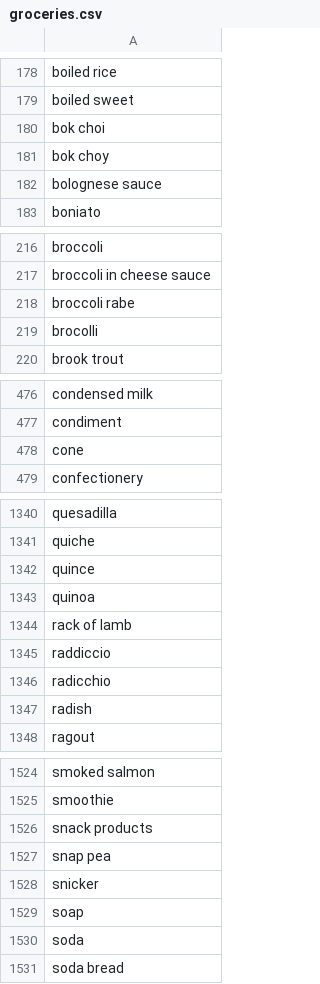
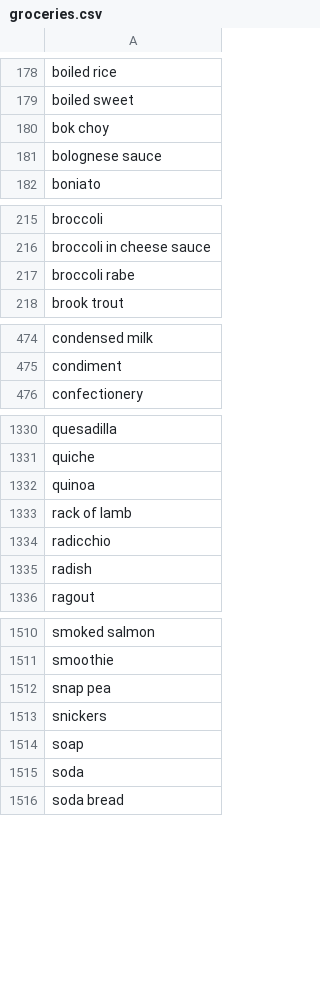
Before and after one commit to ronniebax/static, a CSV file: data/groceries.csv, drawn as a sheet; only a part is shown, gaps mark what is left out; the diff covers the shown part only.

Commit message:
last run with thefuzz

```diff
--- a/data/groceries.csv
+++ b/data/groceries.csv
@@ -179,3 +179,2 @@ boiled rice
 boiled sweet
-bok choi
 bok choy
@@ -218,3 +217,2 @@ broccoli in cheese sauce
 broccoli rabe
-brocolli
 brook trout
@@ -477,3 +475,2 @@ condensed milk
 condiment
-cone
 confectionery
@@ -1341,6 +1331,4 @@ quesadilla
 quiche
-quince
 quinoa
 rack of lamb
-raddiccio
 radicchio
@@ -1525,5 +1511,4 @@ smoked salmon
 smoothie
-snack products
 snap pea
-snicker
+snickers
 soap
```
Also changed, not shown: 10 removed rows elsewhere in this file.
